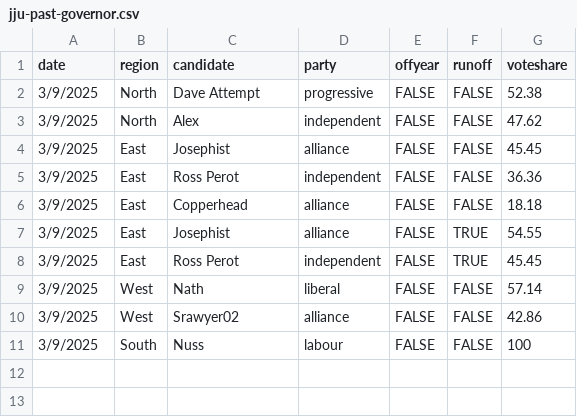
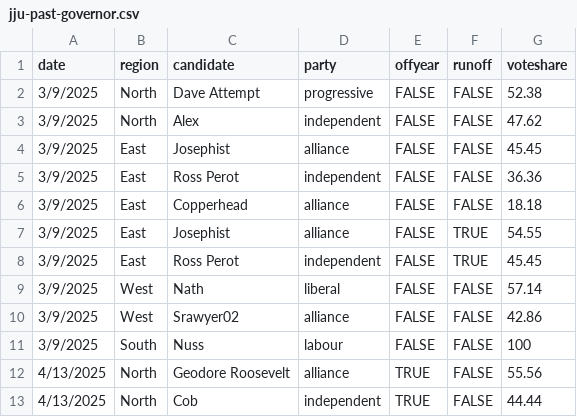
Before and after one commit to jacksonjude/USA-Election-Map, a CSV file: csv-sources/jju-past-governor.csv, drawn as a sheet; the diff names each change by its address in the sheet, - before the commit and + after, or states it on an @@ line.

```diff
--- a/csv-sources/jju-past-governor.csv
+++ b/csv-sources/jju-past-governor.csv
+row 12: 4/13/2025 | North | Geodore Roosevelt | alliance | TRUE | FALSE | 55.56
+row 13: 4/13/2025 | North | Cob | independent | TRUE | FALSE | 44.44
```
Also changed, not shown: csv-sources/jju-past-house.csv, csv-sources/jju-past-president.csv, 1 other file.
